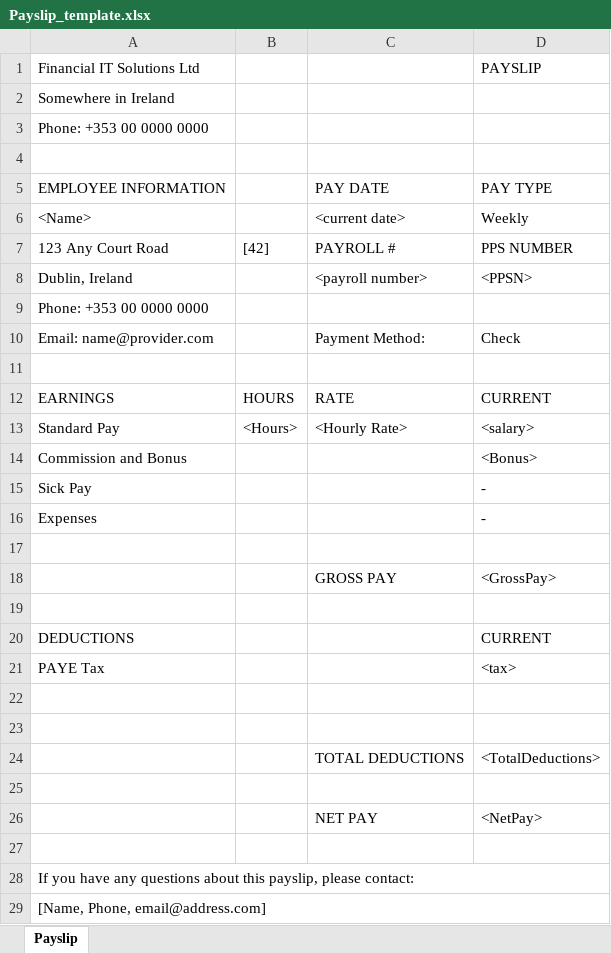
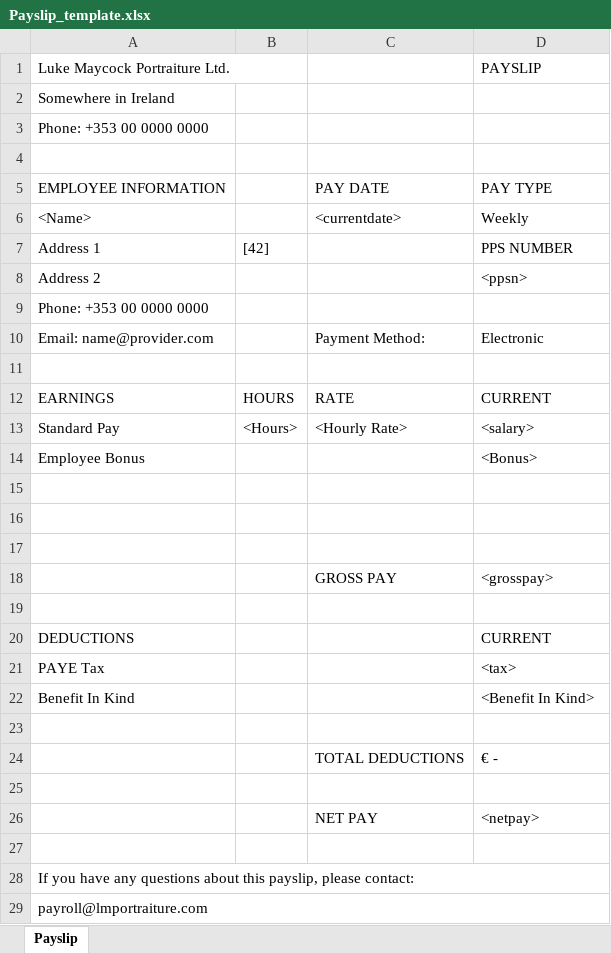
Before and after one commit to l3wk3m/Payroll-App, an Excel workbook: Templates/Payslip_template.xlsx, sheet Payslip, drawn as a sheet; values as stored, in another font and other column widths than the file's, no cell formats; removed rows and columns are numbered as before the commit, all else as after; the diff names each change by its address in the sheet, - before the commit and + after, or states it on an @@ line.

Commit message:
Update payroll output format and add gross pay calculation

```diff
--- a/Templates/Payslip_template.xlsx (sheet Payslip)
+++ b/Templates/Payslip_template.xlsx (sheet Payslip)
-A1: Financial IT Solutions Ltd
+A1: Luke Maycock Portraiture Ltd.
-C6: <current date>
+C6: <currentdate>
-A7 (Luke Maycock Portraiture Ltd.): 123 Any Court Road
+A7 (Luke Maycock Portraiture Ltd.): Address 1
-C7: PAYROLL #
+C7: (empty)
-row 8: Dublin, Ireland |  | <payroll number> | <PPSN>
+row 8: Address 2 |  |  | <ppsn>
-D10 (PAYSLIP): Check
+D10 (PAYSLIP): Electronic
-A14 (Luke Maycock Portraiture Ltd.): Commission and Bonus
+A14 (Luke Maycock Portraiture Ltd.): Employee Bonus
-row 15: Sick Pay |  |  | -
-row 16: Expenses |  |  | -
+row 16: (empty)
+row 17: (empty)
-D18 (PAYSLIP): <GrossPay>
+D18 (PAYSLIP): <grosspay>
+row 22: Benefit In Kind |  |  | <Benefit In Kind>
+row 24:  |  | TOTAL DEDUCTIONS | € -
-row 24:  |  | TOTAL DEDUCTIONS | <TotalDeductions>
-row 25: (empty)
-D26 (PAYSLIP): <NetPay>
+D26 (PAYSLIP): <netpay>
-A29 (Luke Maycock Portraiture Ltd.): [Name, Phone, email@address.com]
+A29 (Luke Maycock Portraiture Ltd.): payroll@lmportraiture.com
```
Also changed, not shown: cell formats, Outputs/Payslips/Bob O'Shea.xlsx, Outputs/Payslips/Evan Walsh.xlsx, 12 other files.
